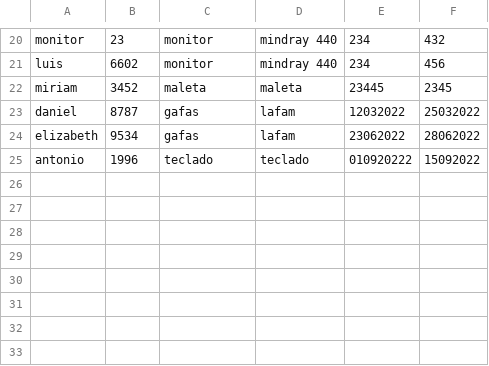
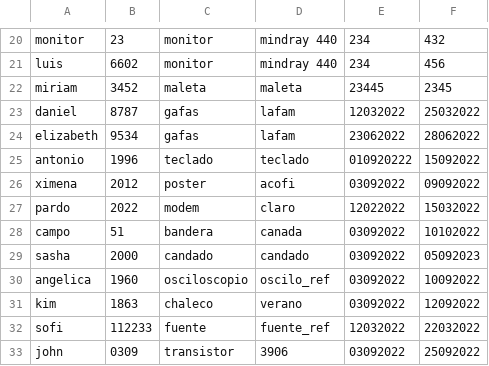
Before and after one commit to paulainsuasty/MPIP_L2_POO_DABM, a CSV file: database/prestamos_registrados.csv, drawn as a sheet; only a part is shown, gaps mark what is left out; the diff names each change by its address in the sheet, - before the commit and + after, or states it on an @@ line.

```diff
--- a/database/prestamos_registrados.csv
+++ b/database/prestamos_registrados.csv
+row 26: ximena | 2012 | poster | acofi | 03092022 | 09092022
+row 27: pardo | 2022 | modem | claro | 12022022 | 15032022
+row 28: campo | 51 | bandera | canada | 03092022 | 10102022
+row 29: sasha | 2000 | candado | candado | 03092022 | 05092023
+row 30: angelica | 1960 | osciloscopio | oscilo_ref | 03092022 | 10092022
+row 31: kim | 1863 | chaleco | verano | 03092022 | 12092022
+row 32: sofi | 112233 | fuente | fuente_ref | 12032022 | 22032022
+row 33: john | 0309 | transistor | 3906 | 03092022 | 25092022
```
Also changed, not shown: database/equipos_registrados_modificados.csv, 8 other files.
